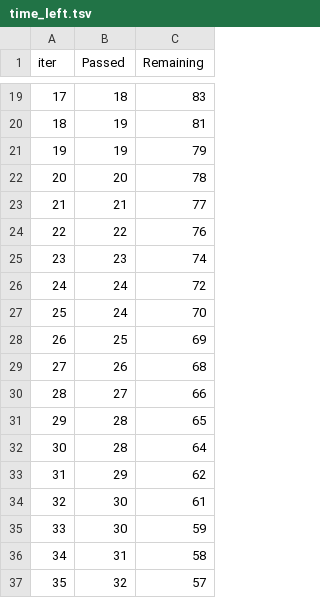
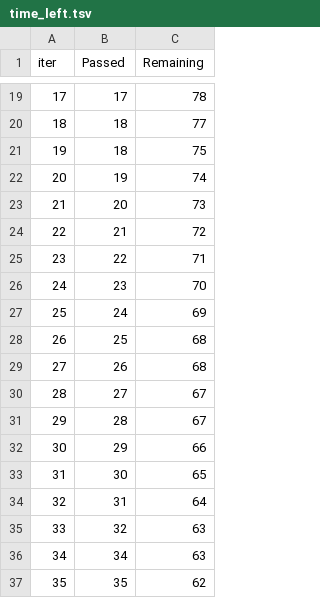
Before and after one commit to Ayushityagii/Mlproject, a TSV file: catboost_info/time_left.tsv, drawn as a sheet; only a part is shown, gaps mark what is left out; the diff covers the shown part only.

```diff
--- a/catboost_info/time_left.tsv
+++ b/catboost_info/time_left.tsv
@@ -19,19 +19,19 @@ iter	Passed	Remaining
-17	18	83
-18	19	81
-19	19	79
-20	20	78
-21	21	77
-22	22	76
-23	23	74
-24	24	72
-25	24	70
-26	25	69
+17	17	78
+18	18	77
+19	18	75
+20	19	74
+21	20	73
+22	21	72
+23	22	71
+24	23	70
+25	24	69
+26	25	68
 27	26	68
-28	27	66
-29	28	65
-30	28	64
-31	29	62
-32	30	61
-33	30	59
-34	31	58
-35	32	57
+28	27	67
+29	28	67
+30	29	66
+31	30	65
+32	31	64
+33	32	63
+34	34	63
+35	35	62
```
Also changed, not shown: 155 edited cells elsewhere in this file, 12 other files.
